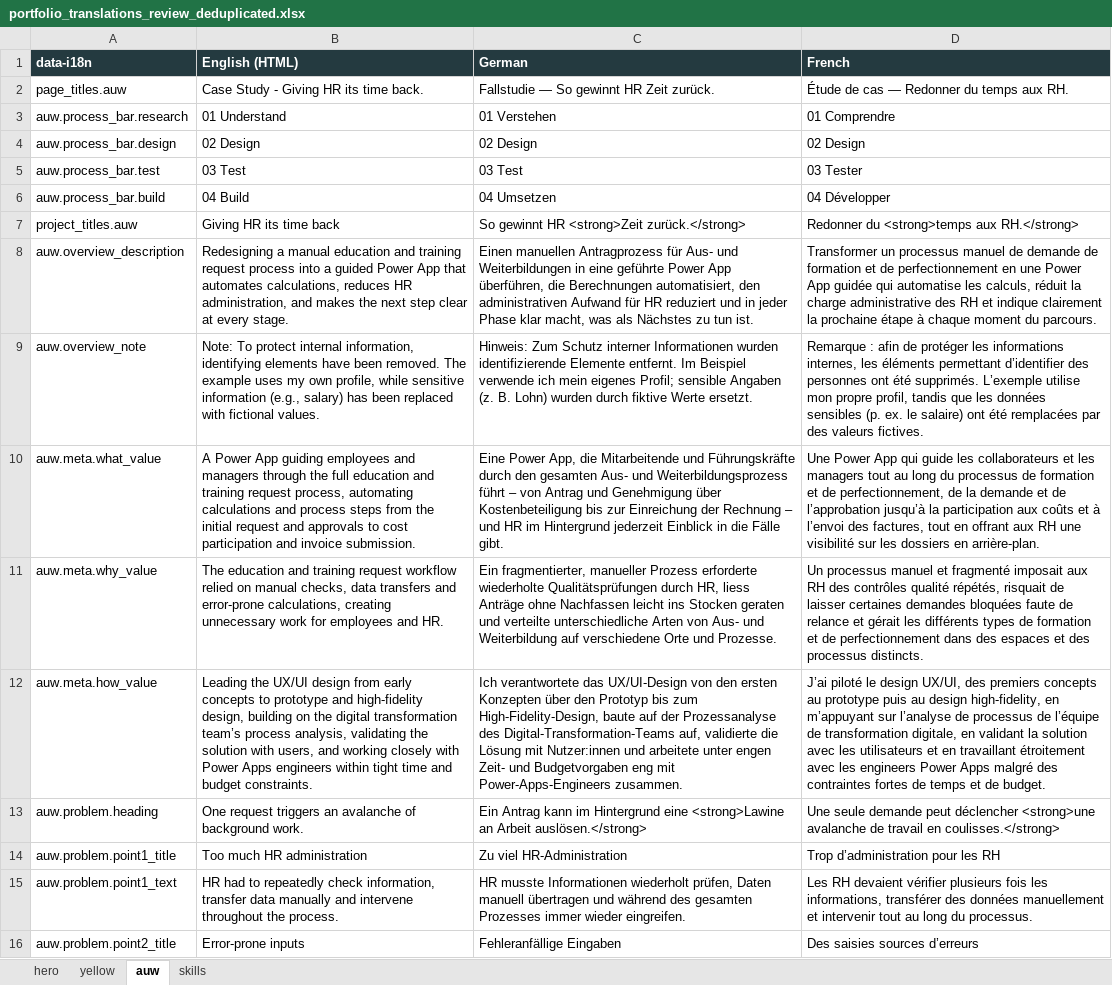
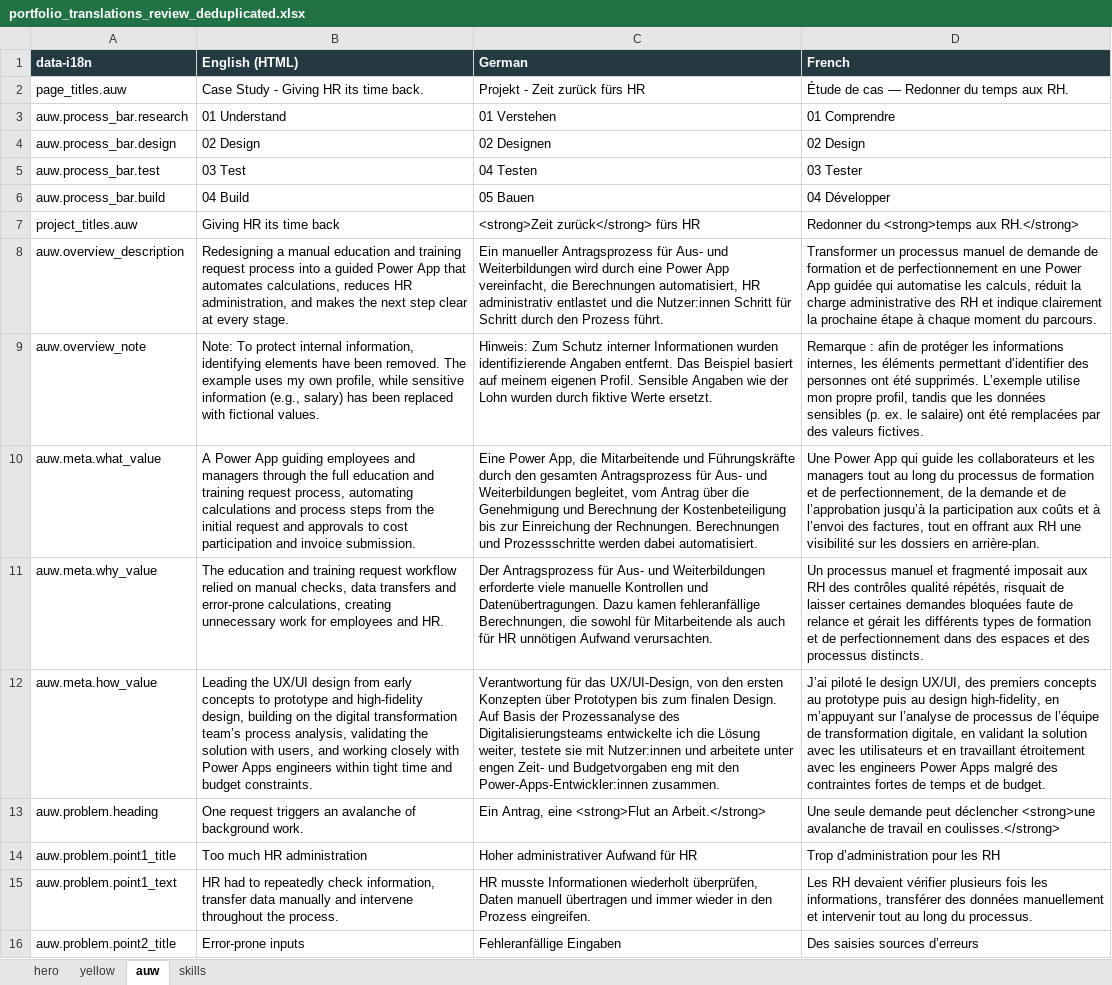
Before and after one commit to anoukfontaine/Portfolio, an Excel workbook: translations/portfolio_translations_review_deduplicated.xlsx, sheet auw, drawn as a sheet; only a part is shown; values as stored, in another font and other column widths than the file's, no borders; the diff covers the shown part only; the diff names each change by its address in the sheet, - before the commit and + after, or states it on an @@ line.

```diff
--- a/translations/portfolio_translations_review_deduplicated.xlsx (sheet auw)
+++ b/translations/portfolio_translations_review_deduplicated.xlsx (sheet auw)
-C2 (German): Fallstudie — So gewinnt HR Zeit zurück.
+C2 (German): Projekt - Zeit zurück fürs HR
-C4 (German): 02 Design
+C4 (German): 02 Designen
-C5 (German): 03 Test
+C5 (German): 04 Testen
-C6 (German): 04 Umsetzen
+C6 (German): 05 Bauen
-C7 (German): So gewinnt HR <strong>Zeit zurück.</strong>
+C7 (German): <strong>Zeit zurück</strong> fürs HR
-C8 (German): Einen manuellen Antragprozess für Aus- und Weiterbildungen in eine geführte Power App überführen, die Berechnungen automatisiert, den administrativen Aufwand für HR reduziert und in jeder Phase klar macht, was als Nächstes zu tun ist.
+C8 (German): Ein manueller Antragsprozess für Aus- und Weiterbildungen wird durch eine Power App vereinfacht, die Berechnungen automatisiert, HR administrativ entlastet und die Nutzer:innen Schritt für Schritt durch den Prozess führt.
-C9 (German): …wurden identifizierende Elemente entfernt. Im Beispiel verwende ich mein eigenes Profil; sensible Angaben (z. B. Lohn) wurden durch…
+C9 (German): …wurden identifizierende Angaben entfernt. Das Beispiel basiert auf meinem eigenen Profil. Sensible Angaben wie der Lohn wurden durch…
-C10 (German): …den gesamten Aus- und Weiterbildungsprozess führt – von Antrag und Genehmigung über Kostenbeteiligung bis zur Einreichung der Rechnung – und HR im Hintergrund jederzeit Einblick in die Fälle gibt.
+C10 (German): …den gesamten Antragsprozess für Aus- und Weiterbildungen begleitet, vom Antrag über die Genehmigung und Berechnung der Kostenbeteiligung bis zur Einreichung der Rechnungen. Berechnungen und Prozessschritte werden dabei automatisiert.
-C11 (German): Ein fragmentierter, manueller Prozess erforderte wiederholte Qualitätsprüfungen durch HR, liess Anträge ohne Nachfassen leicht ins Stocken geraten und verteilte unterschiedliche Arten von Aus- und Weiterbildung auf verschiedene Orte und Prozesse.
+C11 (German): Der Antragsprozess für Aus- und Weiterbildungen erforderte viele manuelle Kontrollen und Datenübertragungen. Dazu kamen fehleranfällige Berechnungen, die sowohl für Mitarbeitende als auch für HR unnötigen Aufwand verursachten.
-C12 (German): Ich verantwortete das UX/UI-Design von den ersten Konzepten über den Prototyp bis zum High-Fidelity-Design, baute auf der Prozessanalyse des Digital-Transformation-Teams auf, validierte die Lösung mit Nutzer:innen und arbeitete unter engen Zeit- und Budgetvorgaben eng mit Power-Apps-Engineers zusammen.
+C12 (German): Verantwortung für das UX/UI-Design, von den ersten Konzepten über Prototypen bis zum finalen Design. Auf Basis der Prozessanalyse des Digitalisierungsteams entwickelte ich die Lösung weiter, testete sie mit Nutzer:innen und arbeitete unter engen Zeit- und Budgetvorgaben eng mit den Power-Apps-Entwickler:innen zusammen.
-C13 (German): Ein Antrag kann im Hintergrund eine <strong>Lawine an Arbeit auslösen.</strong>
+C13 (German): Ein Antrag, eine <strong>Flut an Arbeit.</strong>
-C14 (German): Zu viel HR-Administration
+C14 (German): Hoher administrativer Aufwand für HR
-C15 (German): …Informationen wiederholt prüfen, Daten manuell übertragen und während des gesamten Prozesses immer wieder eingreifen.
+C15 (German): …Informationen wiederholt überprüfen, Daten manuell übertragen und immer wieder in den Prozess eingreifen.
```
Also changed, not shown: 40 edited cells and cell formats elsewhere in this sheet, sheet yellow, sheet skills, sheet hero, 6 other files.
